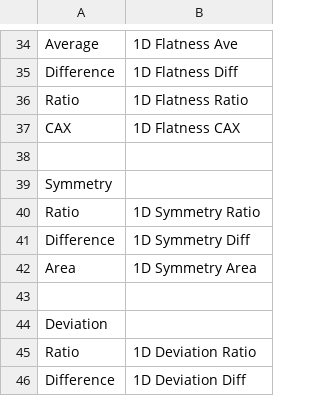
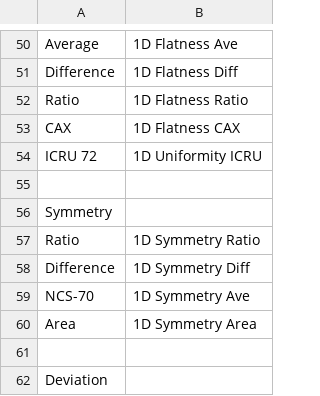
Before and after one commit to alanphys/BeamSchemeV1, a CSV file: Protocols/All.csv, drawn as a sheet; only a part is shown, gaps mark what is left out; the shorter side is filled out with more unchanged rows; the diff covers the shown part only; the diff names each change by its address in the sheet, - before the commit and + after, or states it on an @@ line.

```diff
--- a/Protocols/All.csv
+++ b/Protocols/All.csv
+row 54: ICRU 72 | 1D Uniformity ICRU
+row 59: NCS-70 | 1D Symmetry Ave
```
Also changed, not shown: 16 added rows and 2 edited cells elsewhere in this file, Protocols/Default.csv, 28 other files.
